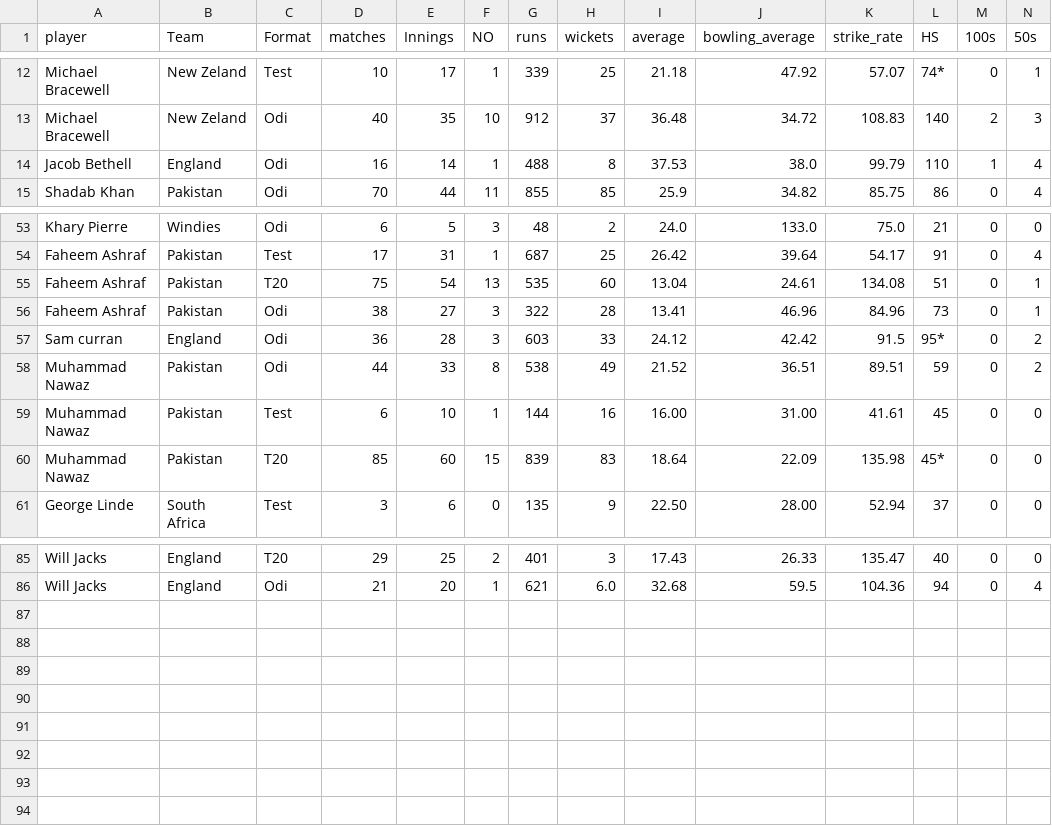
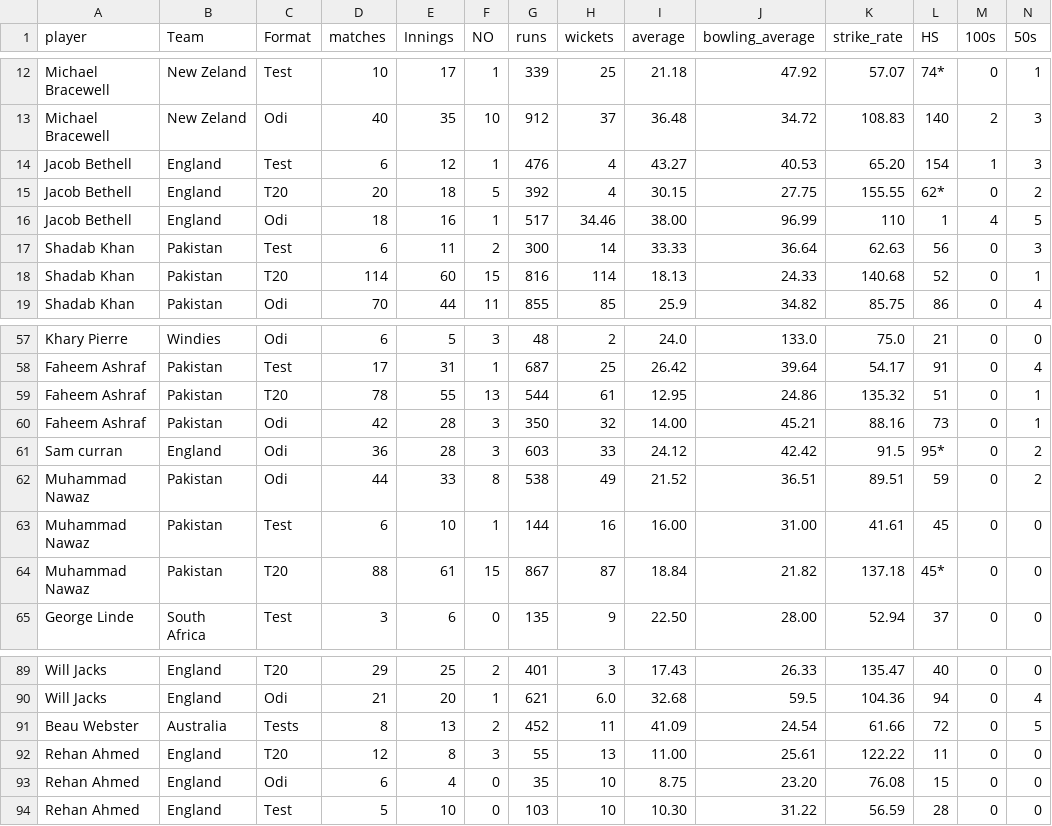
Before and after one commit to FarooqAzam21/Cricket-Analysis-Dashboard, a CSV file: odi_all_rounders.csv, drawn as a sheet; only a part is shown, gaps mark what is left out; removed rows and columns are numbered as before the commit, all else as after; rows hold the shown columns only; the diff names each change by its address in the sheet, - before the commit and + after, or states it on an @@ line.

```diff
--- a/odi_all_rounders.csv
+++ b/odi_all_rounders.csv
-row 14: Jacob Bethell | England | Odi | 16 | 14 | 1 | 488 | 8 | 37.53 | 38.0 | 99.79 | 110 | 1 | 4
+row 14: Jacob Bethell | England | Test | 6 | 12 | 1 | 476 | 4 | 43.27 | 40.53 | 65.20 | 154 | 1 | 3
+row 15: Jacob Bethell | England | T20 | 20 | 18 | 5 | 392 | 4 | 30.15 | 27.75 | 155.55 | 62* | 0 | 2
+row 16: Jacob Bethell | England | Odi | 18 | 16 | 1 | 517 | 34.46 | 38.00 | 96.99 | 110 | 1 | 4 | 5
+row 17: Shadab Khan | Pakistan | Test | 6 | 11 | 2 | 300 | 14 | 33.33 | 36.64 | 62.63 | 56 | 0 | 3
+row 18: Shadab Khan | Pakistan | T20 | 114 | 60 | 15 | 816 | 114 | 18.13 | 24.33 | 140.68 | 52 | 0 | 1
-D59 (matches): 75
+D59 (matches): 78
-E59 (Innings): 54
+E59 (Innings): 55
-G59 (runs): 535
+G59 (runs): 544
-H59 (wickets): 60
+H59 (wickets): 61
-I59 (average): 13.04
+I59 (average): 12.95
-J59 (bowling_average): 24.61
+J59 (bowling_average): 24.86
-K59 (strike_rate): 134.08
+K59 (strike_rate): 135.32
-D60 (matches): 38
+D60 (matches): 42
-E60 (Innings): 27
+E60 (Innings): 28
-G60 (runs): 322
+G60 (runs): 350
-H60 (wickets): 28
+H60 (wickets): 32
-I60 (average): 13.41
+I60 (average): 14.00
-J60 (bowling_average): 46.96
+J60 (bowling_average): 45.21
-K60 (strike_rate): 84.96
+K60 (strike_rate): 88.16
-D64 (matches): 85
+D64 (matches): 88
-E64 (Innings): 60
+E64 (Innings): 61
-G64 (runs): 839
+G64 (runs): 867
-H64 (wickets): 83
+H64 (wickets): 87
-I64 (average): 18.64
+I64 (average): 18.84
-J64 (bowling_average): 22.09
+J64 (bowling_average): 21.82
-K64 (strike_rate): 135.98
+K64 (strike_rate): 137.18
+row 91: Beau Webster | Australia | Tests | 8 | 13 | 2 | 452 | 11 | 41.09 | 24.54 | 61.66 | 72 | 0 | 5
+row 92: Rehan Ahmed | England | T20 | 12 | 8 | 3 | 55 | 13 | 11.00 | 25.61 | 122.22 | 11 | 0 | 0
+row 93: Rehan Ahmed | England | Odi | 6 | 4 | 0 | 35 | 10 | 8.75 | 23.20 | 76.08 | 15 | 0 | 0
+row 94: Rehan Ahmed | England | Test | 5 | 10 | 0 | 103 | 10 | 10.30 | 31.22 | 56.59 | 28 | 0 | 0
```
Also changed, not shown: odi_batsman.csv, odi_bowler.csv, 2 other files.
